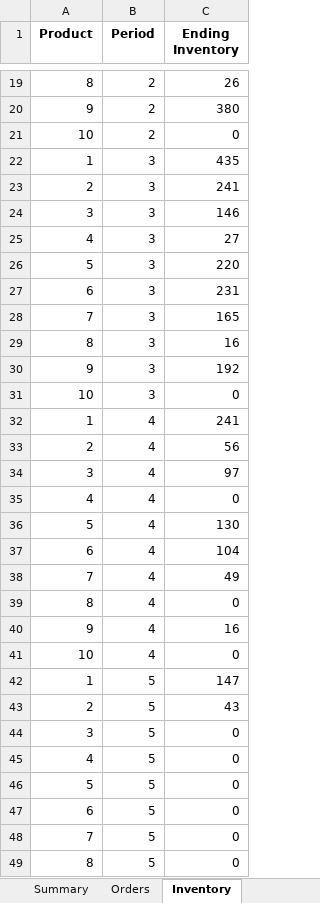
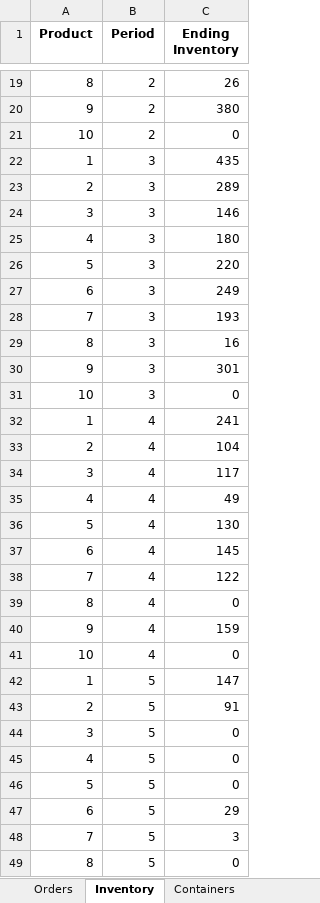
Before and after one commit to DDTTYYSS/OR_midterm, an Excel workbook: heuristic_results.xlsx, sheet Inventory, drawn as a sheet; only a part is shown, gaps mark what is left out; values as stored, in another font and other column widths than the file's, no borders; the diff covers the shown part only; the diff names each change by its address in the sheet, - before the commit and + after, or states it on an @@ line.

Commit message:
Enhance heuristic solution with detailed cost calculations and in-transit inventory handling. Added debug prints for data dimensions and costs, and updated Excel output to include purchasing costs and shipping details.

```diff
--- a/heuristic_results.xlsx (sheet Inventory)
+++ b/heuristic_results.xlsx (sheet Inventory)
-C23 (Ending Inventory): 241
+C23 (Ending Inventory): 289
-C25 (Ending Inventory): 27
+C25 (Ending Inventory): 180
-C27 (Ending Inventory): 231
+C27 (Ending Inventory): 249
-C28 (Ending Inventory): 165
+C28 (Ending Inventory): 193
-C30 (Ending Inventory): 192
+C30 (Ending Inventory): 301
-C33 (Ending Inventory): 56
+C33 (Ending Inventory): 104
-C34 (Ending Inventory): 97
+C34 (Ending Inventory): 117
-C35 (Ending Inventory): 0
+C35 (Ending Inventory): 49
-C37 (Ending Inventory): 104
+C37 (Ending Inventory): 145
-C38 (Ending Inventory): 49
+C38 (Ending Inventory): 122
-C40 (Ending Inventory): 16
+C40 (Ending Inventory): 159
-C43 (Ending Inventory): 43
+C43 (Ending Inventory): 91
-C47 (Ending Inventory): 0
+C47 (Ending Inventory): 29
-C48 (Ending Inventory): 0
+C48 (Ending Inventory): 3
```
Also changed, not shown: 1 edited cell elsewhere in this sheet, sheet Orders, sheet Summary, sheet Containers, other sheet tabs, 1 other file.
